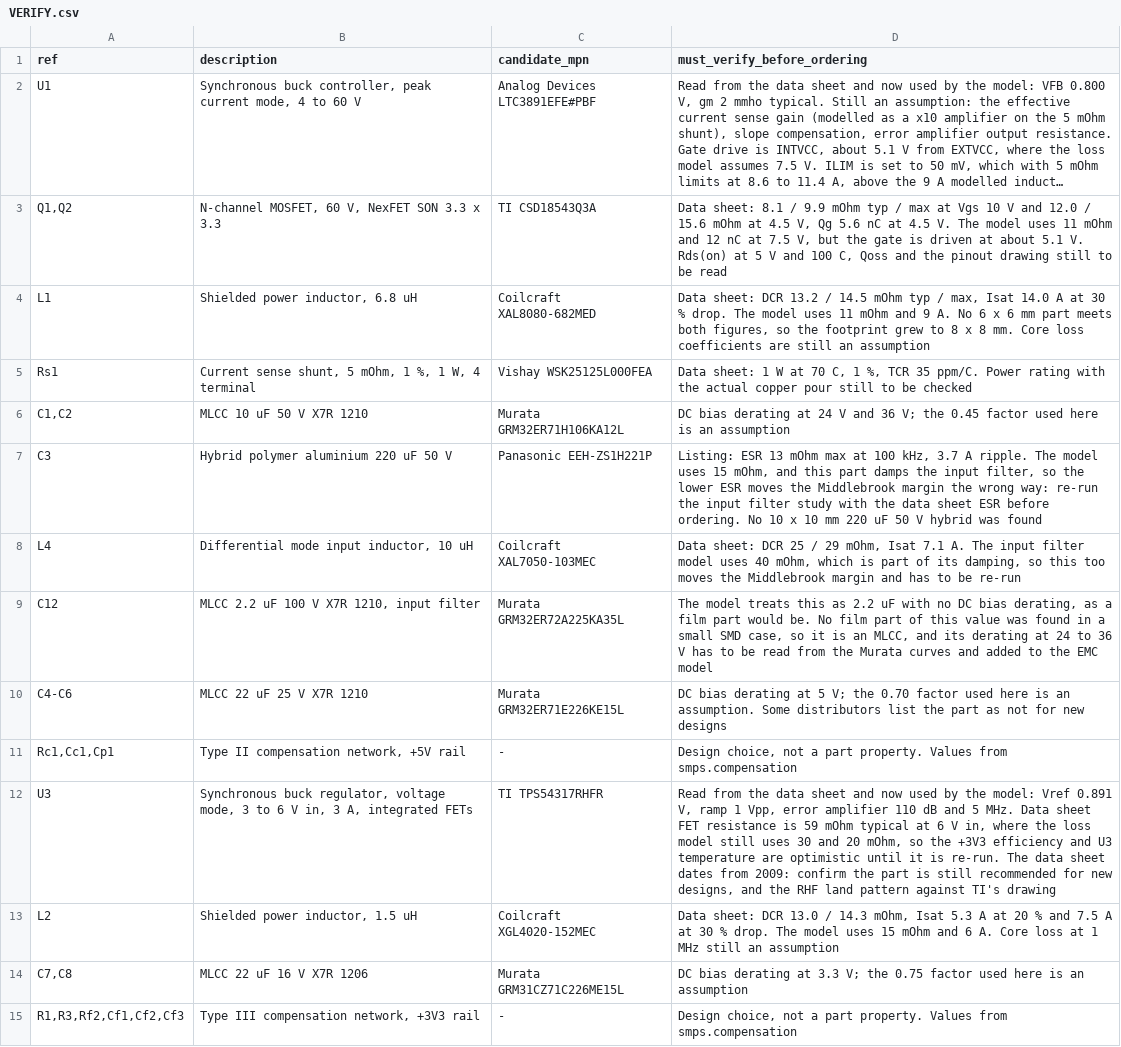
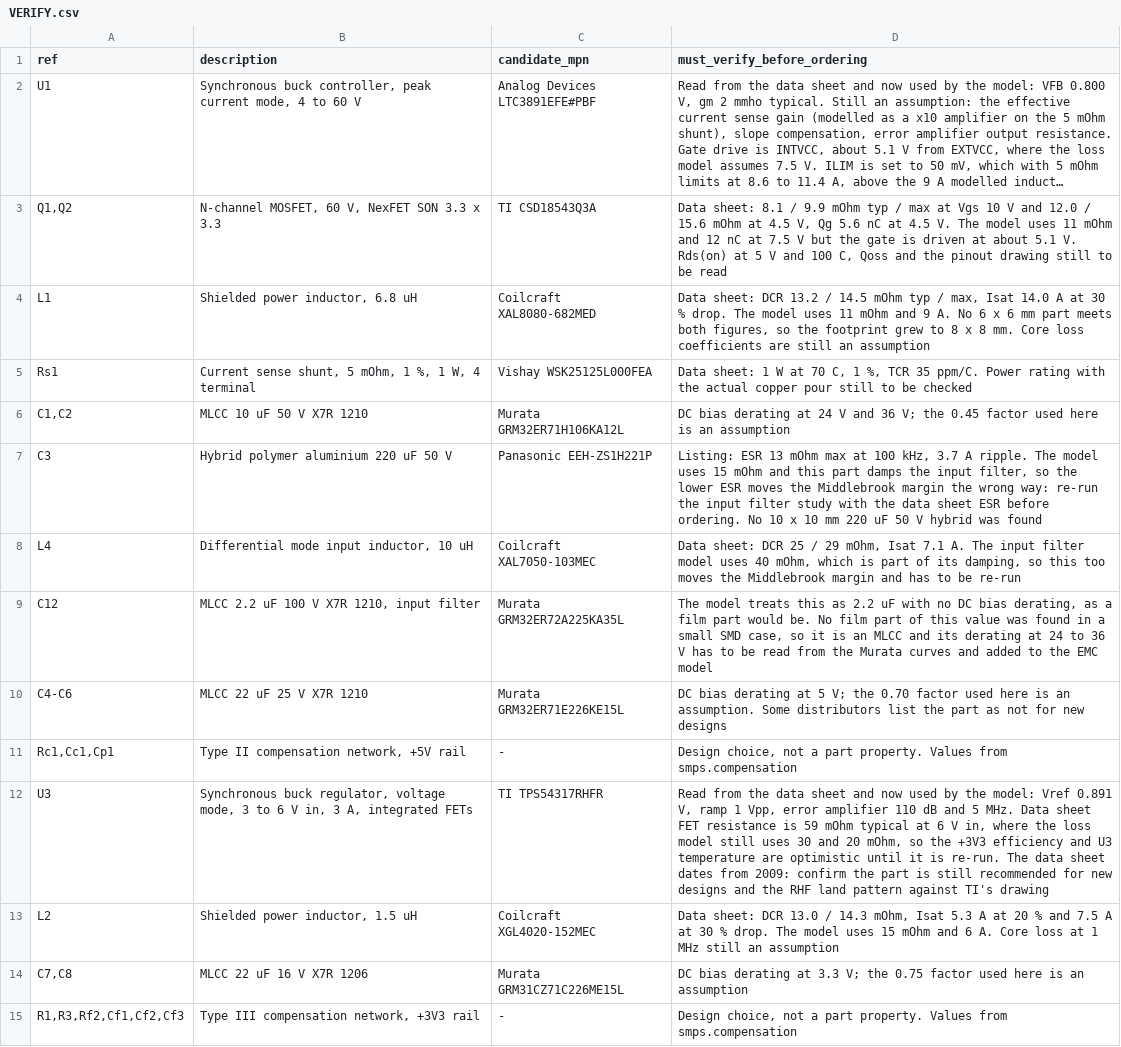
Before and after one commit to CGainsWorks/emb-multirail-smps, a CSV file: outputs/VERIFY.csv, drawn as a sheet; only a part is shown; long unchanged cells end in …; the diff names each change by its address in the sheet, - before the commit and + after, or states it on an @@ line.

```diff
--- a/outputs/VERIFY.csv
+++ b/outputs/VERIFY.csv
-D3 (must_verify_before_ordering): …at 7.5 V, but the…
+D3 (must_verify_before_ordering): …at 7.5 V but the…
-D7 (must_verify_before_ordering): …uses 15 mOhm, and this…
+D7 (must_verify_before_ordering): …uses 15 mOhm and this…
-D9 (must_verify_before_ordering): …is an MLCC, and its…
+D9 (must_verify_before_ordering): …is an MLCC and its…
-D12 (must_verify_before_ordering): …for new designs, and the…
+D12 (must_verify_before_ordering): …for new designs and the…
```
Also changed, not shown: 6 other files.
